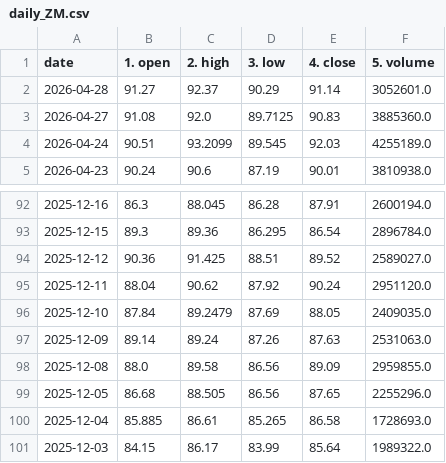
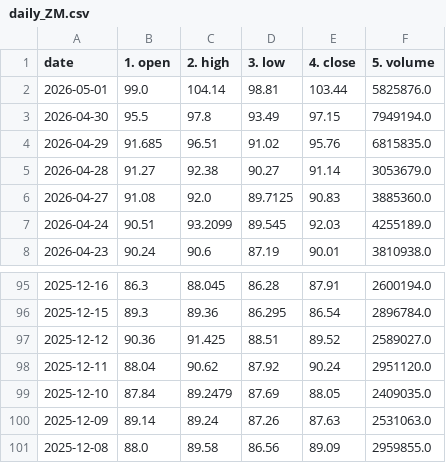
Before and after one commit to ExoSteel/greenorred, a CSV file: daily/daily_ZM.csv, drawn as a sheet; only a part is shown, gaps mark what is left out.

```diff
--- a/daily/daily_ZM.csv
+++ b/daily/daily_ZM.csv
@@ -1,3 +1,6 @@
 date,1. open,2. high,3. low,4. close,5. volume
-2026-04-28,91.27,92.37,90.29,91.14,3052601.0
+2026-05-01,99.0,104.14,98.81,103.44,5825876.0
+2026-04-30,95.5,97.8,93.49,97.15,7949194.0
+2026-04-29,91.685,96.51,91.02,95.76,6815835.0
+2026-04-28,91.27,92.38,90.27,91.14,3053679.0
 2026-04-27,91.08,92.0,89.7125,90.83,3885360.0
@@ -98,4 +101 @@ date,1. open,2. high,3. low,4. close,5. volume
 2025-12-08,88.0,89.58,86.56,89.09,2959855.0
-2025-12-05,86.68,88.505,86.56,87.65,2255296.0
-2025-12-04,85.885,86.61,85.265,86.58,1728693.0
-2025-12-03,84.15,86.17,83.99,85.64,1989322.0
```
Also changed, not shown: daily/daily_T.csv, daily/daily_TSM.csv, 31 other files.
